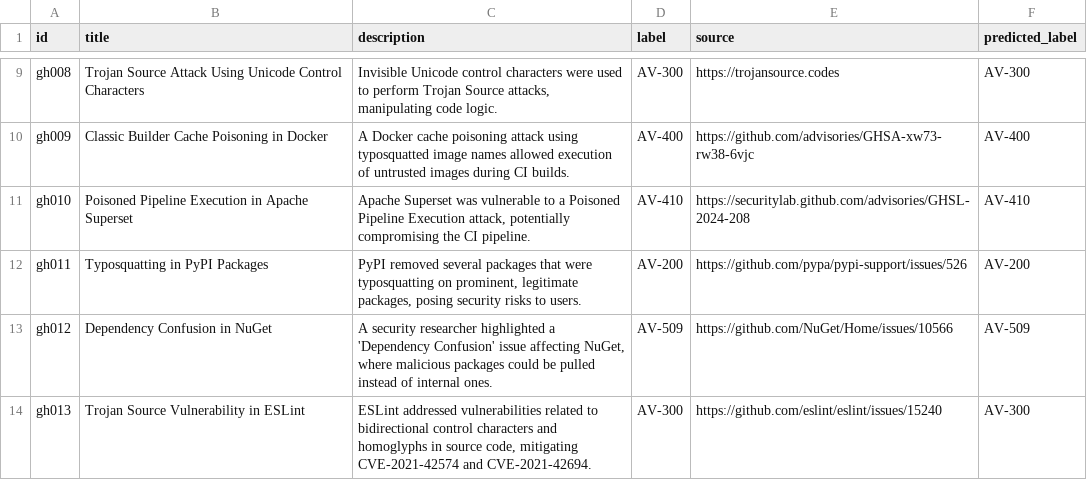
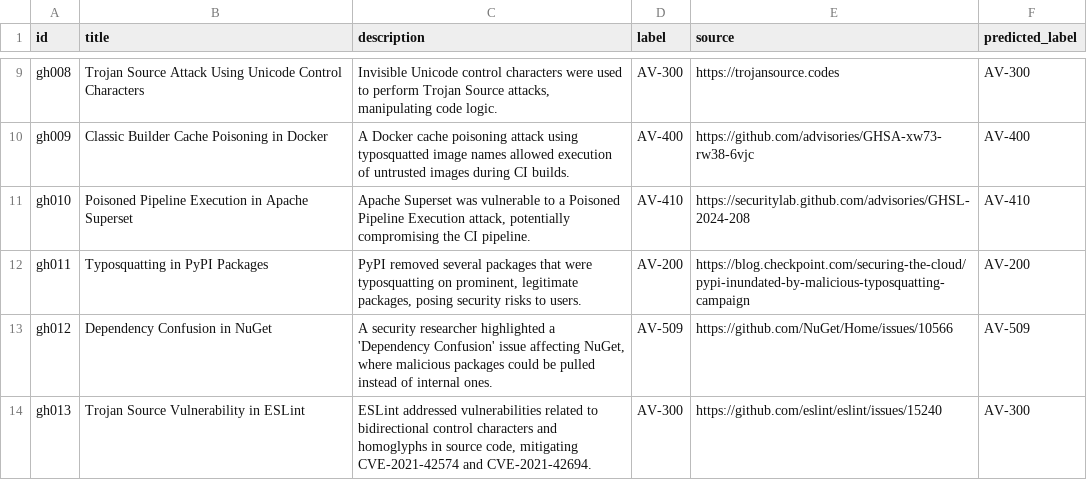
Before and after one commit to Mdniloykhan/oss-threat-data, a CSV file: data/oss_threat_dataset.csv, drawn as a sheet; only a part is shown, gaps mark what is left out.

Commit message:
Update oss_threat_dataset.csv

```diff
--- a/data/oss_threat_dataset.csv
+++ b/data/oss_threat_dataset.csv
@@ -11,3 +11,3 @@ gh009,Classic Builder Cache Poisoning in Docker,A Docker cache poisoning attack
 gh010,Poisoned Pipeline Execution in Apache Superset,"Apache Superset was vulnerable to a Poisoned Pipeline Execution attack, potentially compromising the CI pipeline.",AV-410,https://securitylab.github.com/advisories/GHSL-2024-208,AV-410
-gh011,Typosquatting in PyPI Packages,"PyPI removed several packages that were typosquatting on prominent, legitimate packages, posing security risks to users.",AV-200,https://github.com/pypa/pypi-support/issues/526,AV-200
+gh011,Typosquatting in PyPI Packages,"PyPI removed several packages that were typosquatting on prominent, legitimate packages, posing security risks to users.",AV-200,https://blog.checkpoint.com/securing-the-cloud/pypi-inundated-by-malicious-typosquatting-campaign,AV-200
 gh012,Dependency Confusion in NuGet,"A security researcher highlighted a 'Dependency Confusion' issue affecting NuGet, where malicious packages could be pulled instead of internal ones.",AV-509,https://github.com/NuGet/Home/issues/10566,AV-509
```
